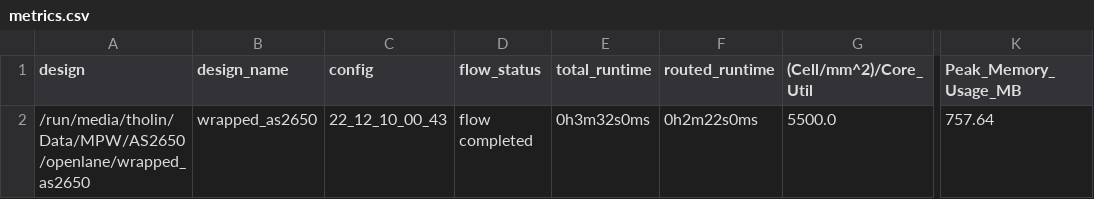
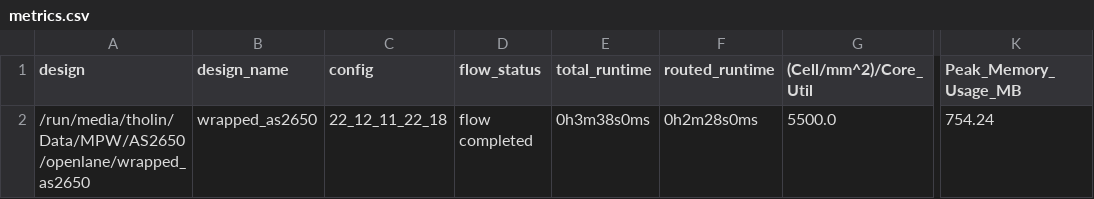
Before and after one commit to AvalonSemiconductors/AS2650, a CSV file: signoff/wrapped_as2650/metrics.csv, drawn as a sheet; only a part is shown, gaps mark what is left out; the diff names each change by its address in the sheet, - before the commit and + after, or states it on an @@ line.

```diff
--- a/signoff/wrapped_as2650/metrics.csv
+++ b/signoff/wrapped_as2650/metrics.csv
-C2 (config): 22_12_10_00_43
+C2 (config): 22_12_11_22_18
-E2 (total_runtime): 0h3m32s0ms
+E2 (total_runtime): 0h3m38s0ms
-F2 (routed_runtime): 0h2m22s0ms
+F2 (routed_runtime): 0h2m28s0ms
-K2 (Peak_Memory_Usage_MB): 757.64
+K2 (Peak_Memory_Usage_MB): 754.24
```
Also changed, not shown: signoff/user_project_wrapper/metrics.csv, 28 other files.
